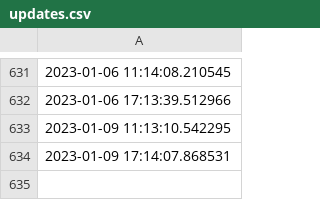
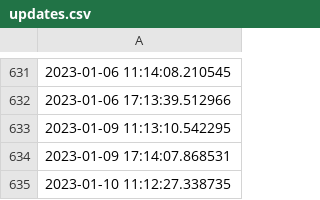
Before and after one commit to ONEcampaign/ukraine_oda_tracker, a CSV file: output/updates.csv, drawn as a sheet; only a part is shown, gaps mark what is left out.

```diff
--- a/output/updates.csv
+++ b/output/updates.csv
@@ -634 +634,2 @@
 2023-01-09 17:14:07.868531
+2023-01-10 11:12:27.338735
```
